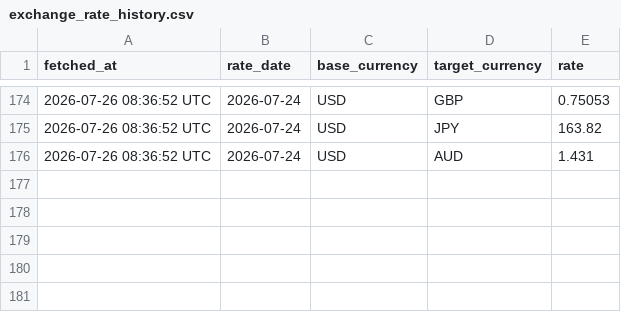
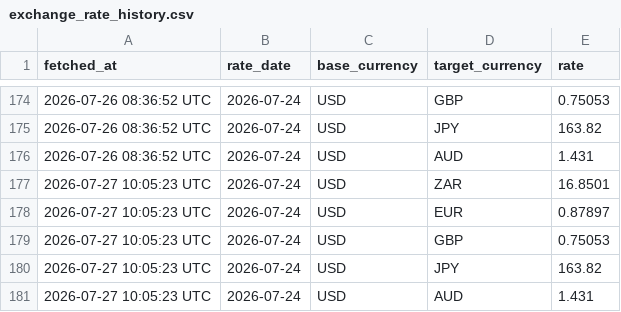
Before and after one commit to malehlohonolomaleka/currency-exchange-tracker, a CSV file: exchange_rate_history.csv, drawn as a sheet; only a part is shown, gaps mark what is left out.

```diff
--- a/exchange_rate_history.csv
+++ b/exchange_rate_history.csv
@@ -176 +176,6 @@ fetched_at,rate_date,base_currency,target_currency,rate
 2026-07-26 08:36:52 UTC,2026-07-24,USD,AUD,1.431
+2026-07-27 10:05:23 UTC,2026-07-24,USD,ZAR,16.8501
+2026-07-27 10:05:23 UTC,2026-07-24,USD,EUR,0.87897
+2026-07-27 10:05:23 UTC,2026-07-24,USD,GBP,0.75053
+2026-07-27 10:05:23 UTC,2026-07-24,USD,JPY,163.82
+2026-07-27 10:05:23 UTC,2026-07-24,USD,AUD,1.431
```
